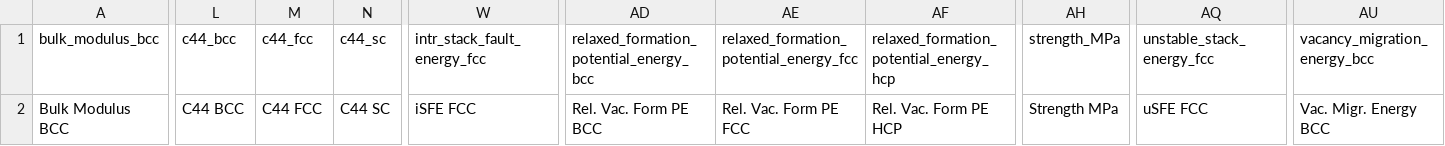
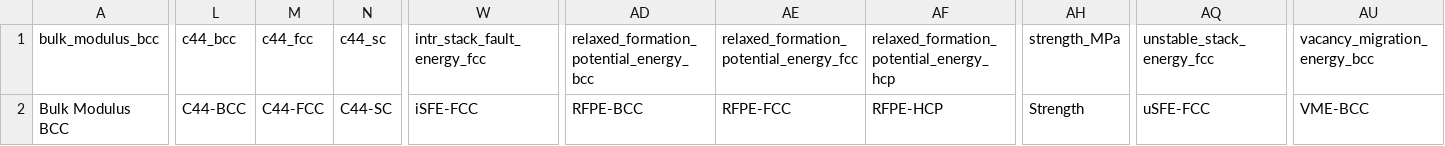
Before and after one commit to bjasperson/strength_covariance, a CSV file: strength_covariance/data_ays/label_dict.csv, drawn as a sheet; only a part is shown, gaps mark what is left out; the diff covers the shown part only; the diff names each change by its address in the sheet, - before the commit and + after, or states it on an @@ line.

Commit message:
remove GB coeff; model select/plot updates - comment out lines w/ gb_coeff - rerun data_import without gb - remove df_merge, only needed for gb_coeff - rerun model_selection without gb - update model select to use ridge regression (match linear_model) - linear_model:   - added figsize to pred_vs_actual   - added basic_outlier_removal   - added vac_migr_engr   - remove title   - change uSFE to VME - filter_param_list removes duplicates - pairplot size/font adjustments - explore:   - correlation_plot added bbox_inches   - correlation_plot size updated - remove errorbar, linear_model - correlation_plot: adjust name to wrap - plot size updates - added top5_table save - label_dict updates - rerun kFold-CV w/ Ridge

```diff
--- a/strength_covariance/data_ays/label_dict.csv
+++ b/strength_covariance/data_ays/label_dict.csv
-L2 (c44_bcc): C44 BCC
+L2 (c44_bcc): C44-BCC
-M2 (c44_fcc): C44 FCC
+M2 (c44_fcc): C44-FCC
-N2 (c44_sc): C44 SC
+N2 (c44_sc): C44-SC
-W2 (intr_stack_fault_energy_fcc): iSFE FCC
+W2 (intr_stack_fault_energy_fcc): iSFE-FCC
-AD2: Rel. Vac. Form PE BCC
+AD2: RFPE-BCC
-AE2: Rel. Vac. Form PE FCC
+AE2: RFPE-FCC
-AF2: Rel. Vac. Form PE HCP
+AF2: RFPE-HCP
-AH2 (strength_MPa): Strength MPa
+AH2 (strength_MPa): Strength
-AQ2 (unstable_stack_energy_fcc): uSFE FCC
+AQ2 (unstable_stack_energy_fcc): uSFE-FCC
-AU2 (vacancy_migration_energy_bcc): Vac. Migr. Energy BCC
+AU2 (vacancy_migration_energy_bcc): VME-BCC
```
Also changed, not shown: 3 edited cells elsewhere in this file, strength_covariance/data_ays/corr_clean.csv, strength_covariance/data_ays/corr_initial.csv, 11 other files.
